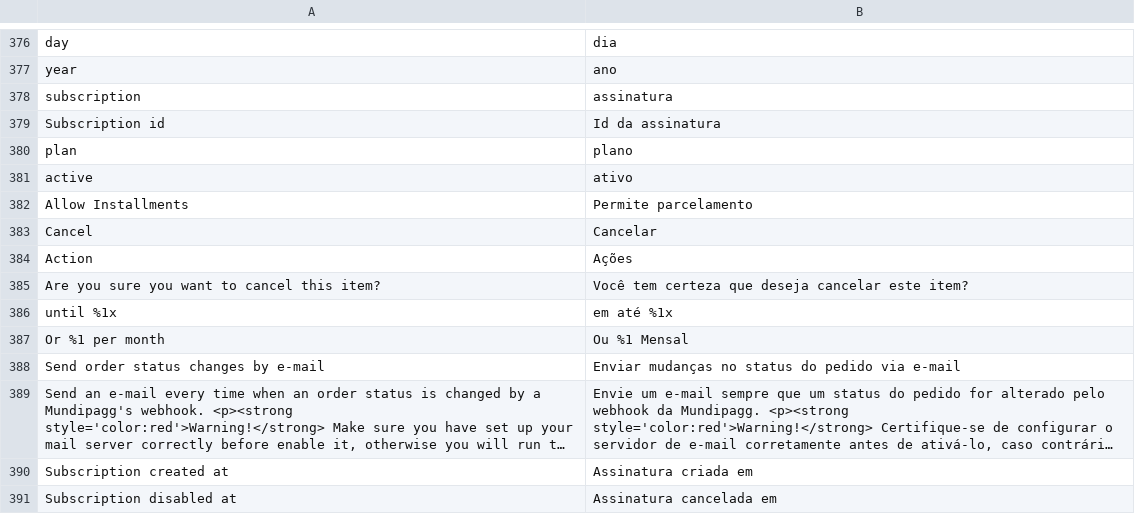
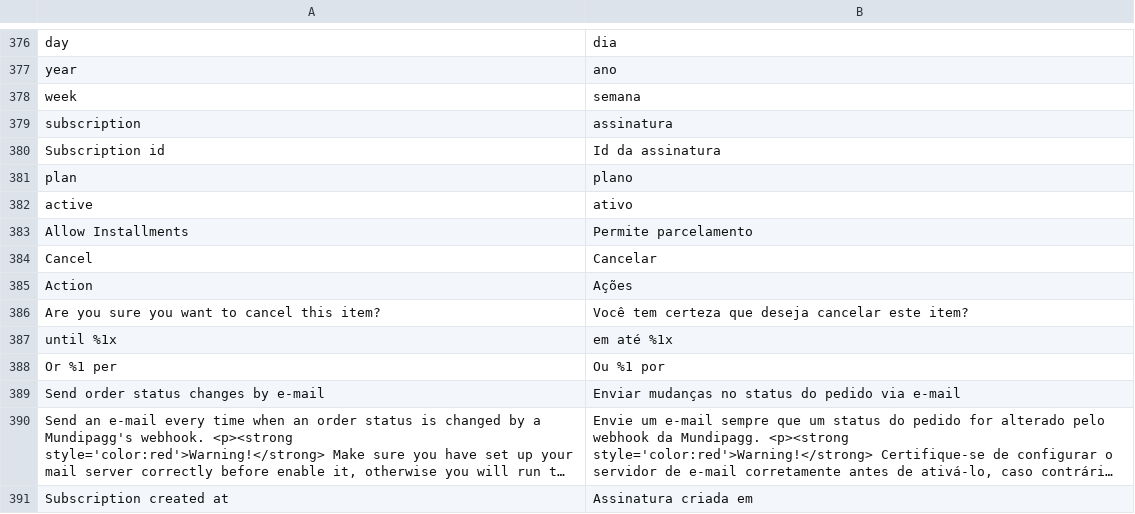
Before and after one commit to pagarme/magento2, a CSV file: i18n/pt_BR.csv, drawn as a sheet; only a part is shown, gaps mark what is left out; the shorter side is filled out with more unchanged rows; long unchanged cells end in …; removed rows and columns are numbered as before the commit, all else as after; the diff names each change by its address in the sheet, - before the commit and + after, or states it on an @@ line.

Commit message:
:pencil2: Fix typos

```diff
--- a/i18n/pt_BR.csv
+++ b/i18n/pt_BR.csv
+row 378: week | semana
-row 387: Or %1 per month | Ou %1 Mensal
+row 388: Or %1 per | Ou %1 por
```
Also changed, not shown: 2 other files.
